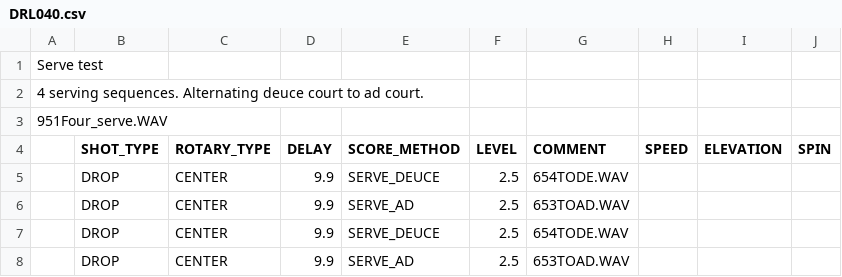
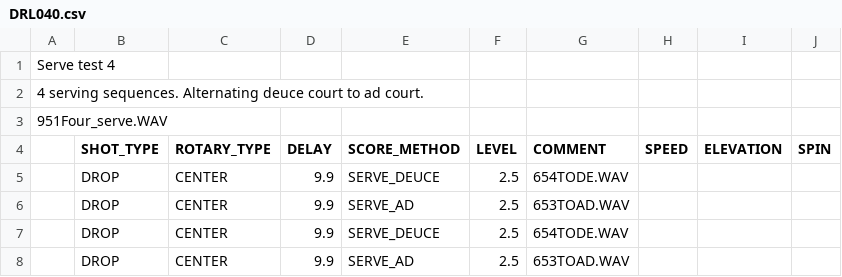
Before and after one commit to davidcjordan/drills, a CSV file: DRL040.csv, drawn as a sheet.

```diff
--- a/DRL040.csv
+++ b/DRL040.csv
@@ -1,2 +1,2 @@
-"Serve test"
+"Serve test 4"
 "4 serving sequences. Alternating deuce court to ad court."
```
Also changed, not shown: DRL041.csv, DRL042.csv, 2 other files.
